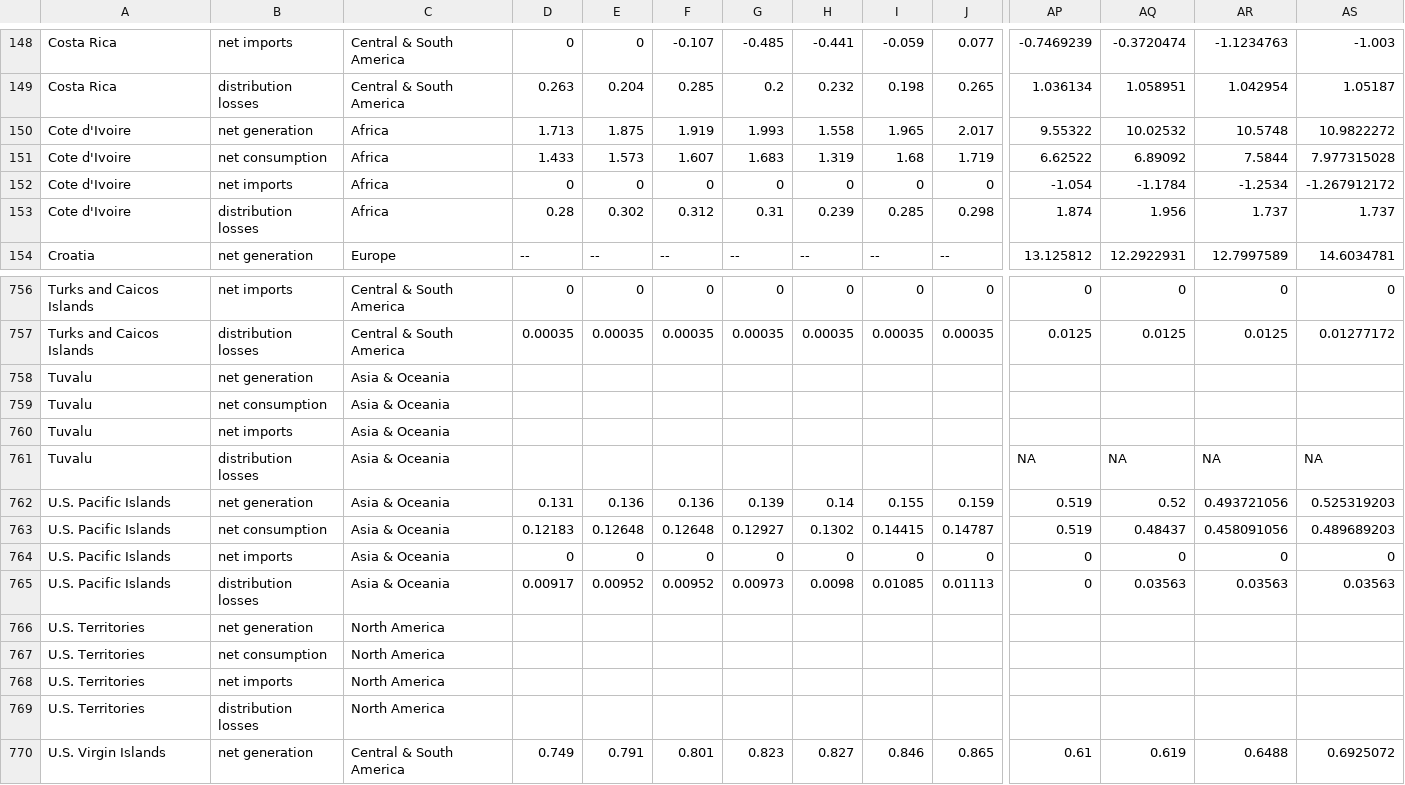
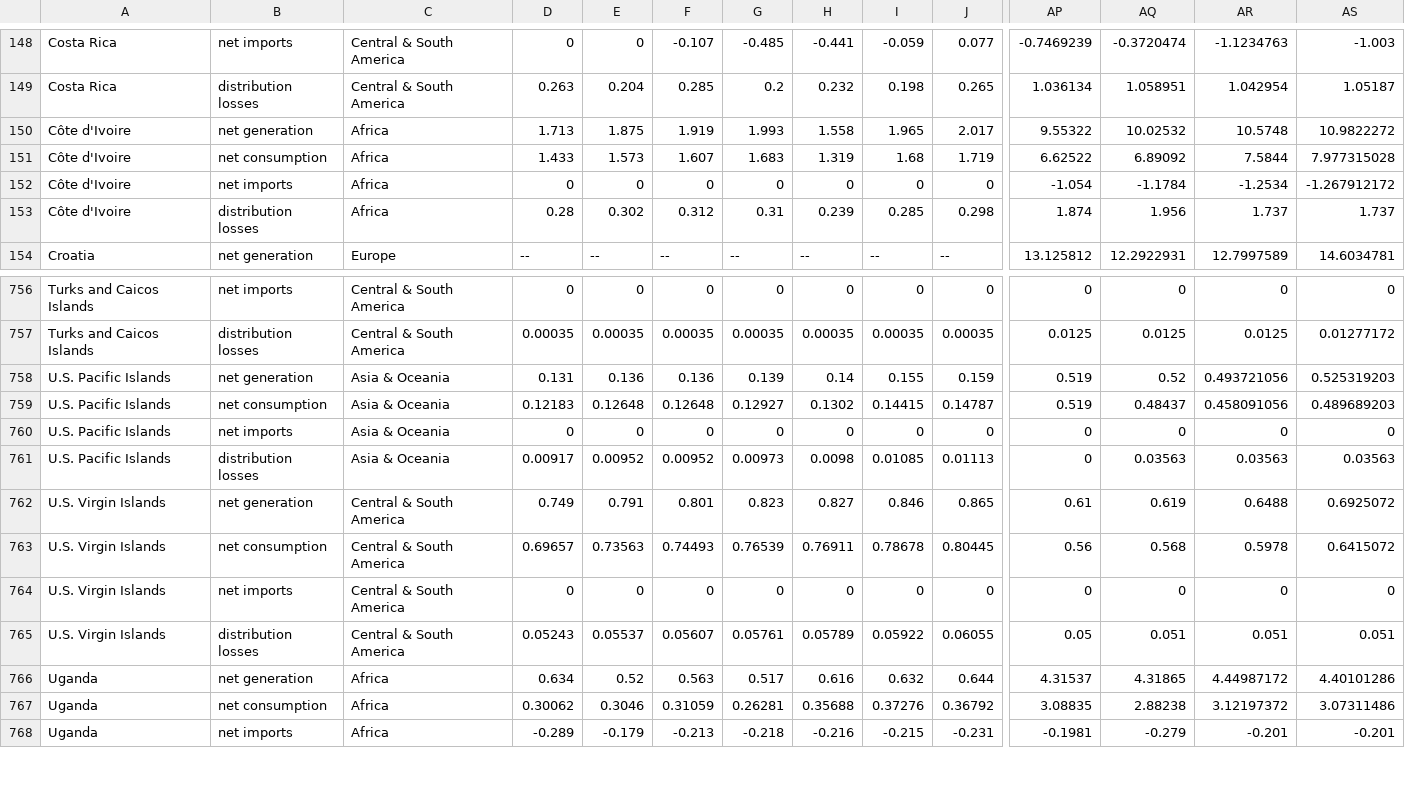
Before and after one commit to CallumR2/3179_datavis_2, a CSV file: data/Global Electricity Statistics.csv, drawn as a sheet; only a part is shown, gaps mark what is left out; the shorter side is filled out with more unchanged rows; rows hold the shown columns only; the diff names each change by its address in the sheet, - before the commit and + after, or states it on an @@ line.

Commit message:
Update Global Electricity Statistics.csv

```diff
--- a/data/Global Electricity Statistics.csv
+++ b/data/Global Electricity Statistics.csv
-A150:A153: Cote d'Ivoire
+A150:A153: Côte d'Ivoire
-row 758: Tuvalu | net generation | Asia & Oceania
-row 759: Tuvalu | net consumption | Asia & Oceania
-row 760: Tuvalu | net imports | Asia & Oceania
-row 761: Tuvalu | distribution losses | Asia & Oceania |  |  |  |  |  |  |  | NA | NA | NA | NA
-row 766: U.S. Territories | net generation | North America
-row 767: U.S. Territories | net consumption | North America
-row 768: U.S. Territories | net imports | North America
-row 769: U.S. Territories | distribution losses | North America
```
